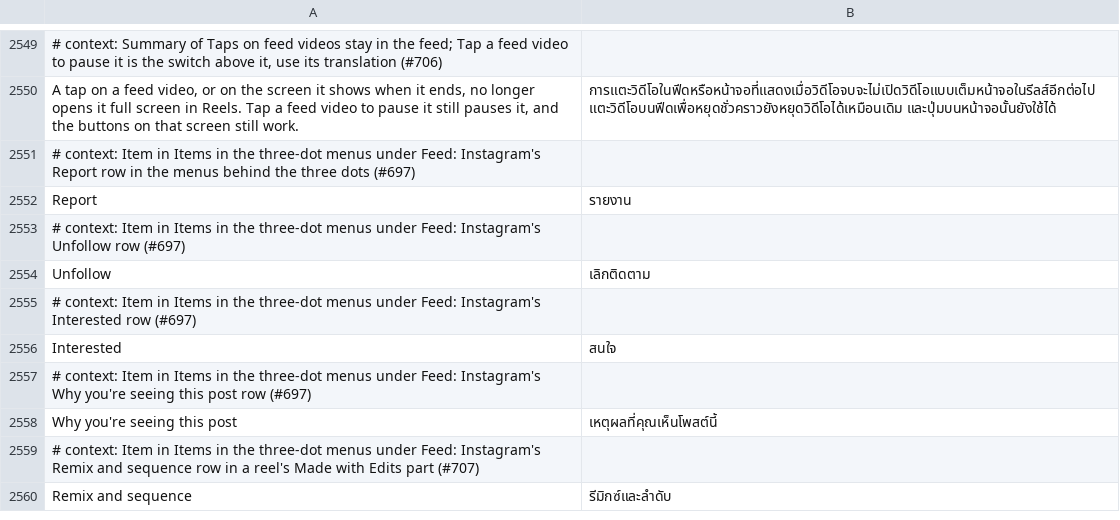
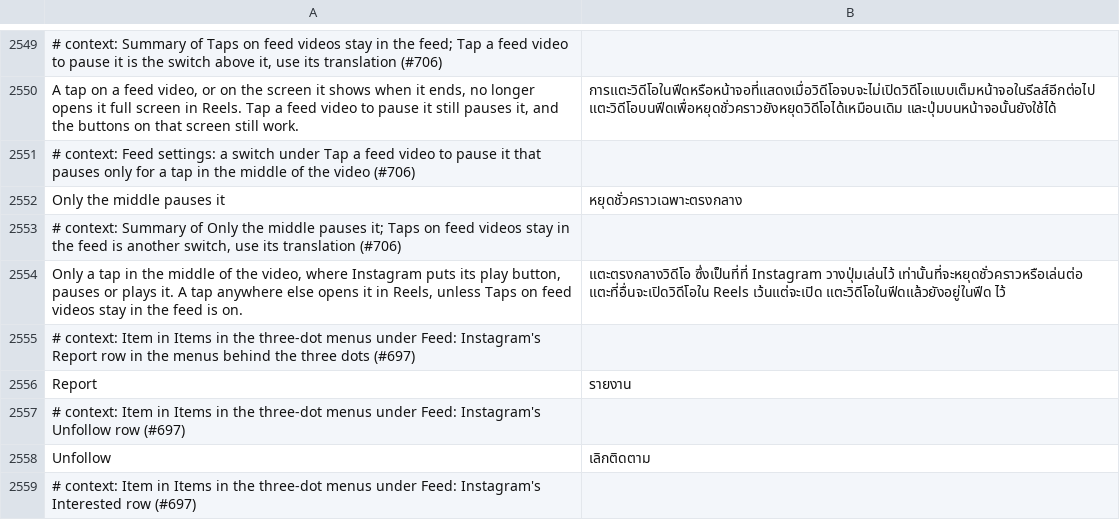
Before and after one commit to SysAdminDoc/HushGram, a TSV file: extensions/shared/library/src/main/l10n/th.tsv, drawn as a sheet; only a part is shown, gaps mark what is left out; the shorter side is filled out with more unchanged rows; the diff names each change by its address in the sheet, - before the commit and + after, or states it on an @@ line.

Commit message:
feat(feed): add Only the middle pauses it for feed video taps
Tap a feed video to pause it took every tap on the video. With the new
switch on, only a tap within 40 dp of the video's middle, where Instagram
draws its play button, pauses or plays it. A tap anywhere else opens the
video in Reels as before, or stays in the feed when Taps on feed videos
stay in the feed is on. The tap and press hooks now hand over the tap's
point, whose width, height, x and y the patch finds through its
constructor and the factory that fills it from the MotionEvent. A point
the build doesn't let it read counts as the middle. Starts off.

Refs #706

```diff
--- a/extensions/shared/library/src/main/l10n/th.tsv
+++ b/extensions/shared/library/src/main/l10n/th.tsv
+row 2551: # context: Feed settings: a switch under Tap a feed video to pause it that pauses only for a tap in the middle of the video (#706)
+row 2552: Only the middle pauses it | หยุดชั่วคราวเฉพาะตรงกลาง
+row 2553: # context: Summary of Only the middle pauses it; Taps on feed videos stay in the feed is another switch, use its translation (#706)
+row 2554: Only a tap in the middle of the video, where Instagram puts its play button, pauses or plays it. A tap anywhere else opens it in Reels, unless Taps on feed videos stay in the feed is on. | แตะตรงกลางวิดีโอ ซึ่งเป็นที่ที่ Instagram วางปุ่มเล่นไว้ เท่านั้นที่จะหยุดชั่วคราวหรือเล่นต่อ แตะที่อื่นจะเปิดวิดีโอใน Reels เว้นแต่จะเปิด แตะวิดีโอในฟีดแล้วยังอยู่ในฟีด ไว้
```
Also changed, not shown: extensions/shared/library/src/main/l10n/ar.tsv, extensions/shared/library/src/main/l10n/es.tsv, 22 other files.
